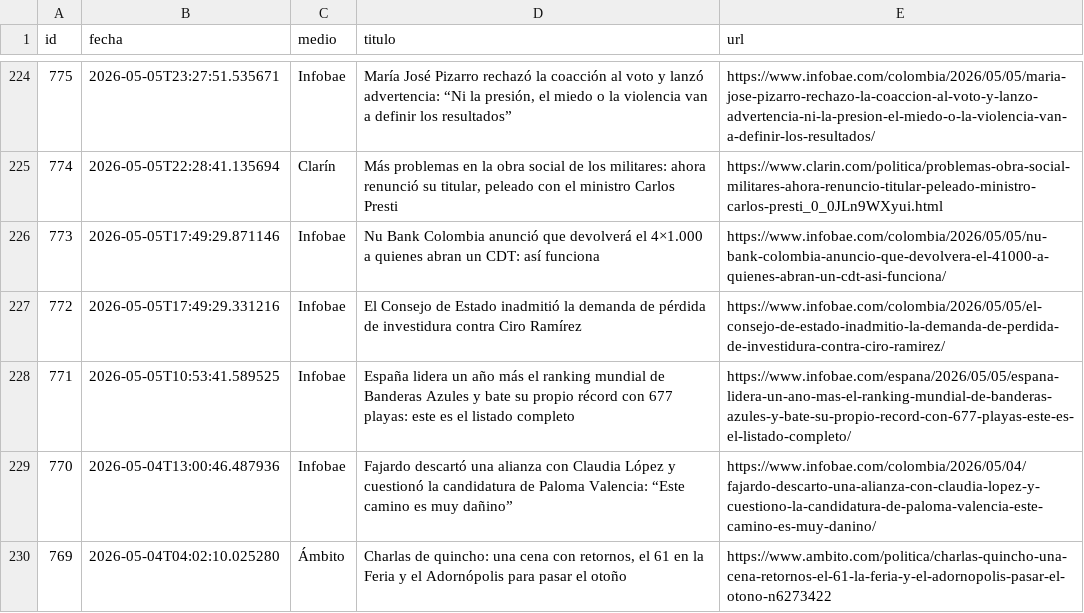
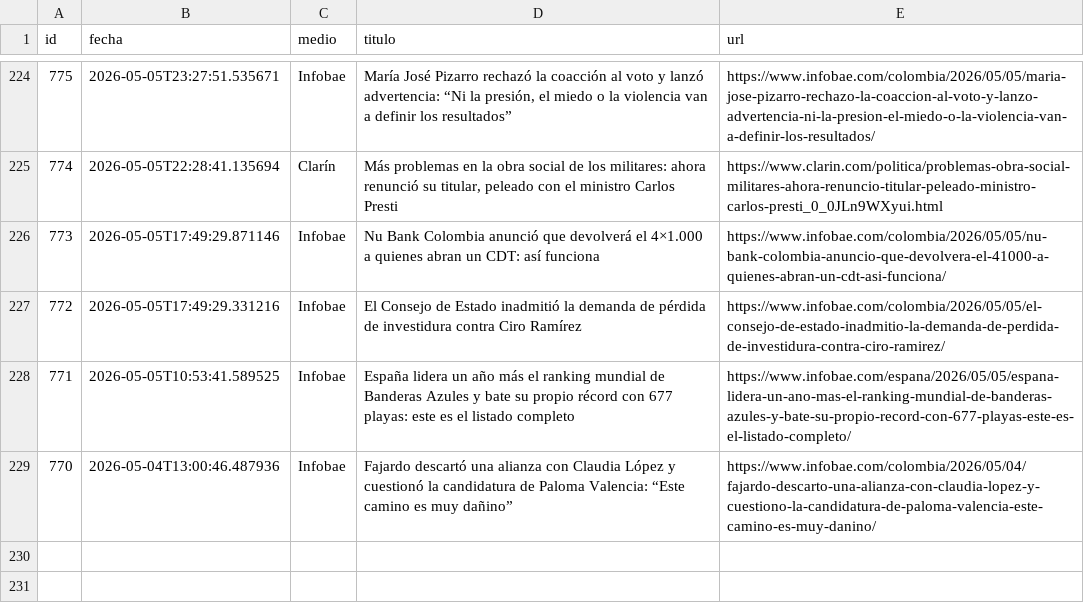
Before and after one commit to ElvisChatzky/BusProyect, a CSV file: data/historico.csv, drawn as a sheet; only a part is shown, gaps mark what is left out; the diff names each change by its address in the sheet, - before the commit and + after, or states it on an @@ line.

```diff
--- a/data/historico.csv
+++ b/data/historico.csv
-row 230: 769 | 2026-05-04T04:02:10.025280 | Ámbito | Charlas de quincho: una cena con retornos, el 61 en la Feria y el Adornópolis para pasar el otoño | https://www.ambito.com/politica/charlas-quincho-una-cena-retornos-el-61-la-feria-y-el-adornopolis-pasar-el-otono-n6273422
```
Also changed, not shown: 1 other file.
